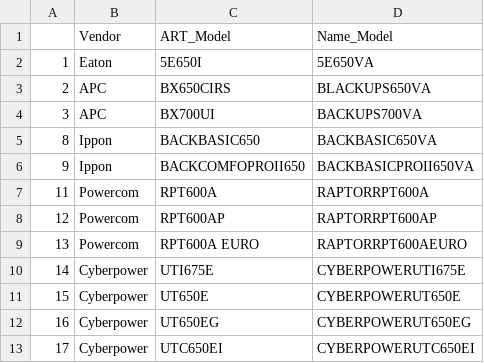
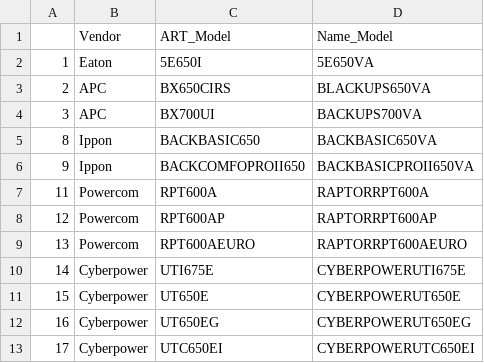
Before and after one commit to Svezh/pasr-price, a CSV file: refs/5E_650i_ref.csv, drawn as a sheet.

```diff
--- a/refs/5E_650i_ref.csv
+++ b/refs/5E_650i_ref.csv
@@ -8,3 +8,3 @@
 12,Powercom,RPT600AP,RAPTORRPT600AP
-13,Powercom,RPT600A EURO,RAPTORRPT600AEURO
+13,Powercom,RPT600AEURO,RAPTORRPT600AEURO
 14,Cyberpower,UTI675E,CYBERPOWERUTI675E
```
Also changed, not shown: refs/5E_1000i_ref.csv, refs/5E_500i_ref.csv, 7 other files.
